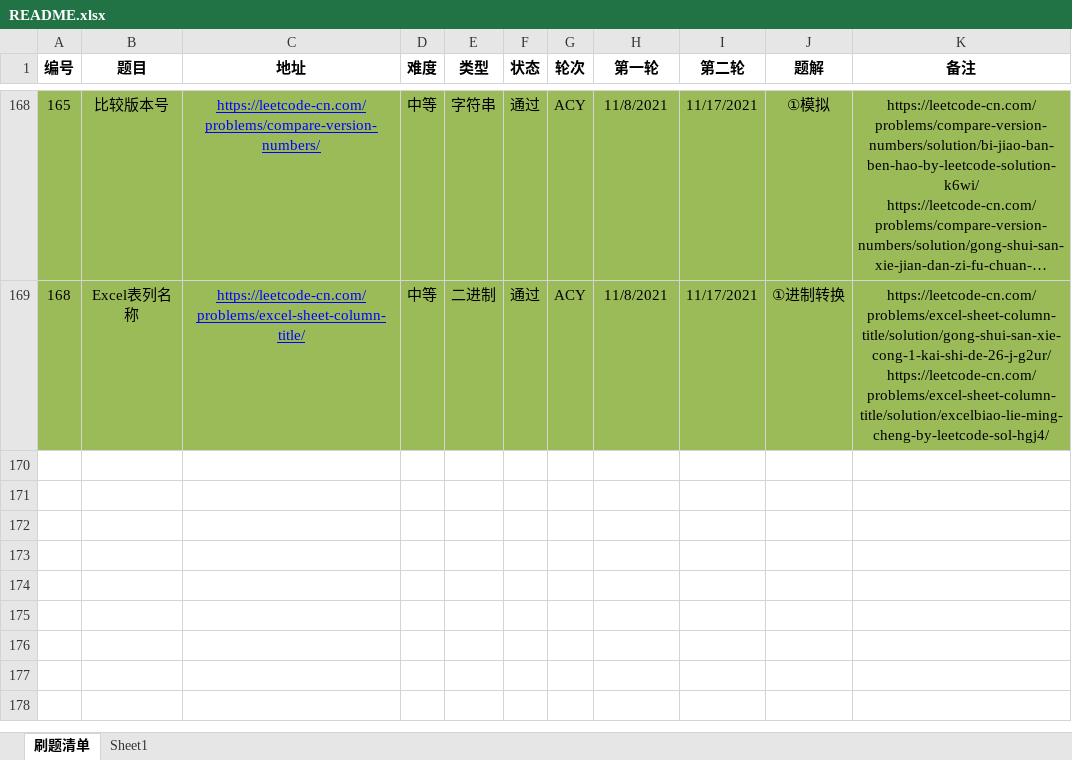
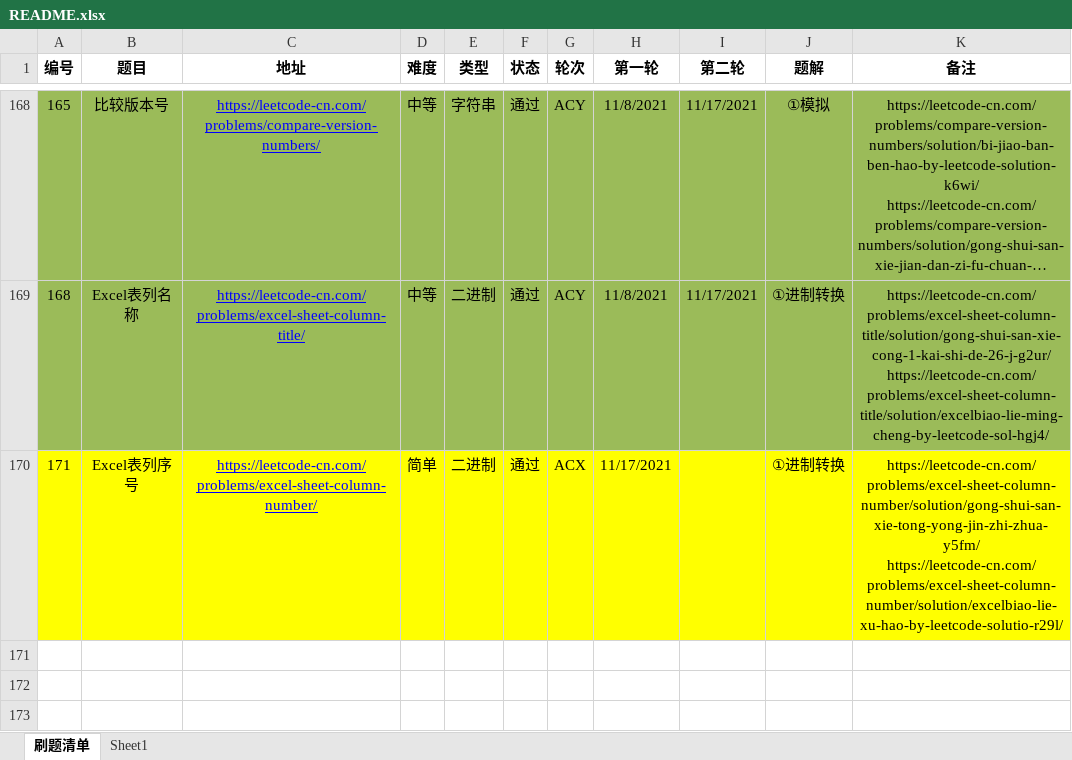
Before and after one commit to moonspiritacm/JAcm-Leetcode, an Excel workbook: README.xlsx, sheet 刷题清单, drawn as a sheet; only a part is shown, gaps mark what is left out; the shorter side is filled out with more unchanged rows; long unchanged cells end in …; values as stored, in another font and other column widths than the file's, no borders; the diff names each change by its address in the sheet, - before the commit and + after, or states it on an @@ line.

Commit message:
Problem 0171 ACX

```diff
--- a/README.xlsx (sheet 刷题清单)
+++ b/README.xlsx (sheet 刷题清单)
-row 170: (empty)
+row 170: 171 | Excel表列序号 | https://leetcode-cn.com/problems/excel-sheet-column-number/ | 简单 | 二进制 | 通过 | ACX | 11/17/2021 |  | ①进制转换 | https://leetcode-cn.com/problems/excel-sheet-column-number/solution/gong-shui-san-xie-tong-yong-jin-zhi-zhua-y5fm/ https://leetcode-cn.com/problems/excel-sheet-column-number/solution/excelbiao-lie-xu-hao-by-leetcode-solutio-r29l/
-A170:K170 fill: none
+A170:K170 fill: #FFFF00
```
Also changed, not shown: 1 other file.
